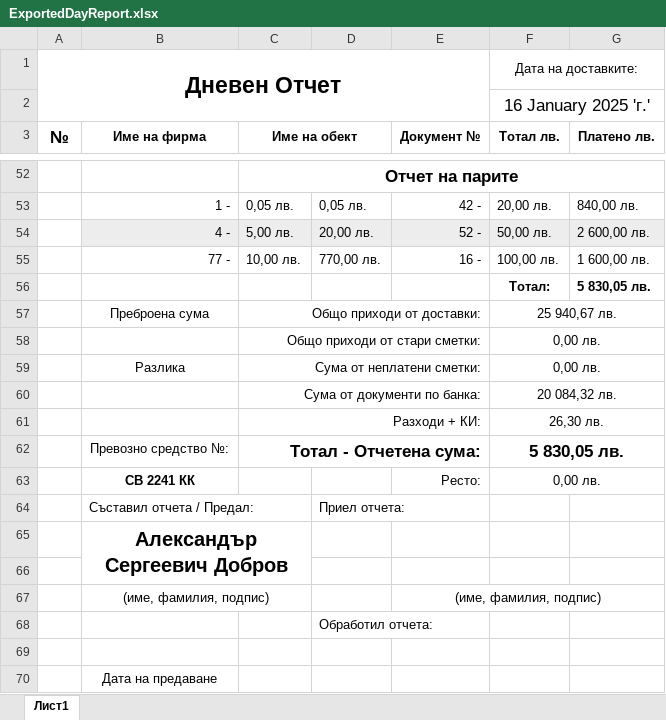
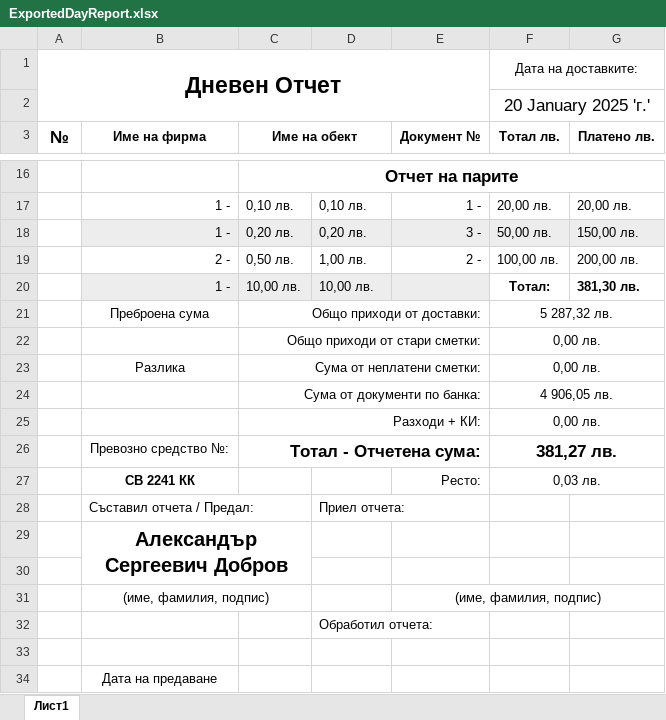
Before and after one commit to Aleksandr-Dobrov/DelitaTrade, an Excel workbook: DayReportsDataBase/ExportFiles/ExportedDayReport.xlsx, sheet Лист1, drawn as a sheet; only a part is shown, gaps mark what is left out; values as stored, in another font and other column widths than the file's, no borders; removed rows and columns are numbered as before the commit, all else as after; the diff covers the shown part only; the diff names each change by its address in the sheet, - before the commit and + after, or states it on an @@ line.

```diff
--- a/DayReportsDataBase/ExportFiles/ExportedDayReport.xlsx (sheet Лист1)
+++ b/DayReportsDataBase/ExportFiles/ExportedDayReport.xlsx (sheet Лист1)
-F2 (Тотал лв.): 16 January 2025 'г.'
+F2 (Тотал лв.): 20 January 2025 'г.'
-C17 (Име на обект): 0,05 лв.
+C17 (Име на обект): 0,10 лв.
-D17: 0,05 лв.
+D17: 0,10 лв.
-E17 (Документ №): 42 -
+E17 (Документ №): 1 -
-G17 (Платено лв.): 840,00 лв.
+G17 (Платено лв.): 20,00 лв.
+row 18:  | 1 - | 0,20 лв. | 0,20 лв. | 3 - | 50,00 лв. | 150,00 лв.
-B19 (Име на фирма): 4 -
+B19 (Име на фирма): 2 -
-B19:G19 fill: #EDEDED
+B19:G19 fill: none
-C19 (Име на обект): 5,00 лв.
+C19 (Име на обект): 0,50 лв.
-D19: 20,00 лв.
+D19: 1,00 лв.
-E19 (Документ №): 52 -
+E19 (Документ №): 2 -
-F19 (Тотал лв.): 50,00 лв.
+F19 (Тотал лв.): 100,00 лв.
-G19 (Платено лв.): 2 600,00 лв.
+G19 (Платено лв.): 200,00 лв.
-row 55:  | 77 - | 10,00 лв. | 770,00 лв. | 16 - | 100,00 лв. | 1 600,00 лв.
-row 56:  |  |  |  |  | Тотал: | 5 830,05 лв.
+row 20:  | 1 - | 10,00 лв. | 10,00 лв. |  | Тотал: | 381,30 лв.
-F21 (Тотал лв.): 25 940,67 лв.
+F21 (Тотал лв.): 5 287,32 лв.
-F24 (Тотал лв.): 20 084,32 лв.
+F24 (Тотал лв.): 4 906,05 лв.
-F25 (Тотал лв.): 26,30 лв.
+F25 (Тотал лв.): 0,00 лв.
-F26 (Тотал лв.): 5 830,05 лв.
+F26 (Тотал лв.): 381,27 лв.
-F27 (Тотал лв.): 0,00 лв.
+F27 (Тотал лв.): 0,03 лв.
```
Also changed, not shown: 1 added row, 37 removed rows and 33 edited cells elsewhere in this sheet, 1 other file.
